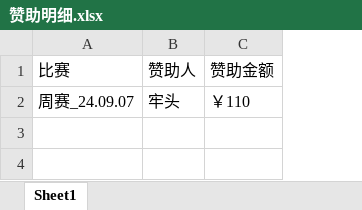
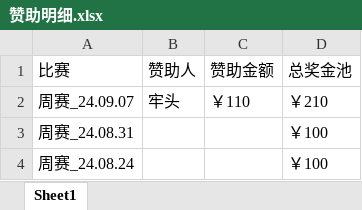
Before and after one commit to Fnrion/LIZI-CUP, an Excel workbook: 赞助明细/赞助明细.xlsx, sheet Sheet1, drawn as a sheet; values as stored, in another font and other column widths than the file's, no borders; the diff names each change by its address in the sheet, - before the commit and + after, or states it on an @@ line.

```diff
--- a/赞助明细/赞助明细.xlsx (sheet Sheet1)
+++ b/赞助明细/赞助明细.xlsx (sheet Sheet1)
+column D (总奖金池), row 2: ￥210
+row 3: 周赛_24.08.31 |  |  | ￥100
+row 4: 周赛_24.08.24 |  |  | ￥100
```
Also changed, not shown: 8 other files.
